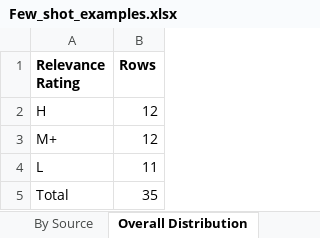
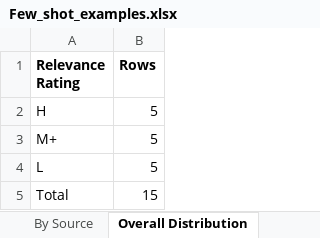
Before and after one commit to rachitranjanicuerious-dotcom/RelevanceIQ---FTO-Search, an Excel workbook: Few_shot_examples.xlsx, sheet Overall Distribution, drawn as a sheet; values as stored, in another font and other column widths than the file's, no borders; the diff names each change by its address in the sheet, - before the commit and + after, or states it on an @@ line.

```diff
--- a/Few_shot_examples.xlsx (sheet Overall Distribution)
+++ b/Few_shot_examples.xlsx (sheet Overall Distribution)
-B2:B3 (Rows): 12
+B2:B3 (Rows): 5
-B4 (Rows): 11
+B4 (Rows): 5
-B5 (Rows): 35
+B5 (Rows): 15
```
Also changed, not shown: sheet Golden Dataset, sheet By Source, 1 other file.
